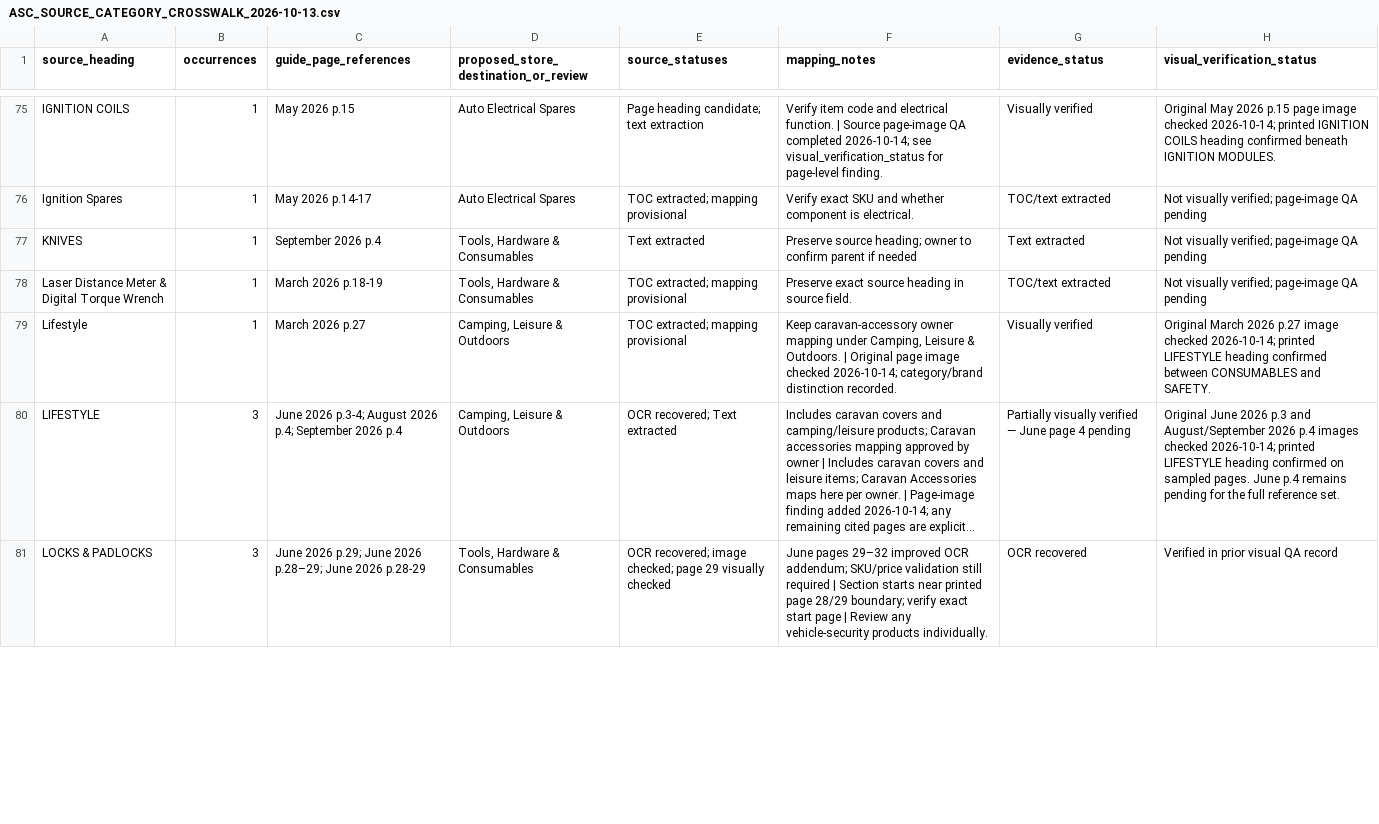
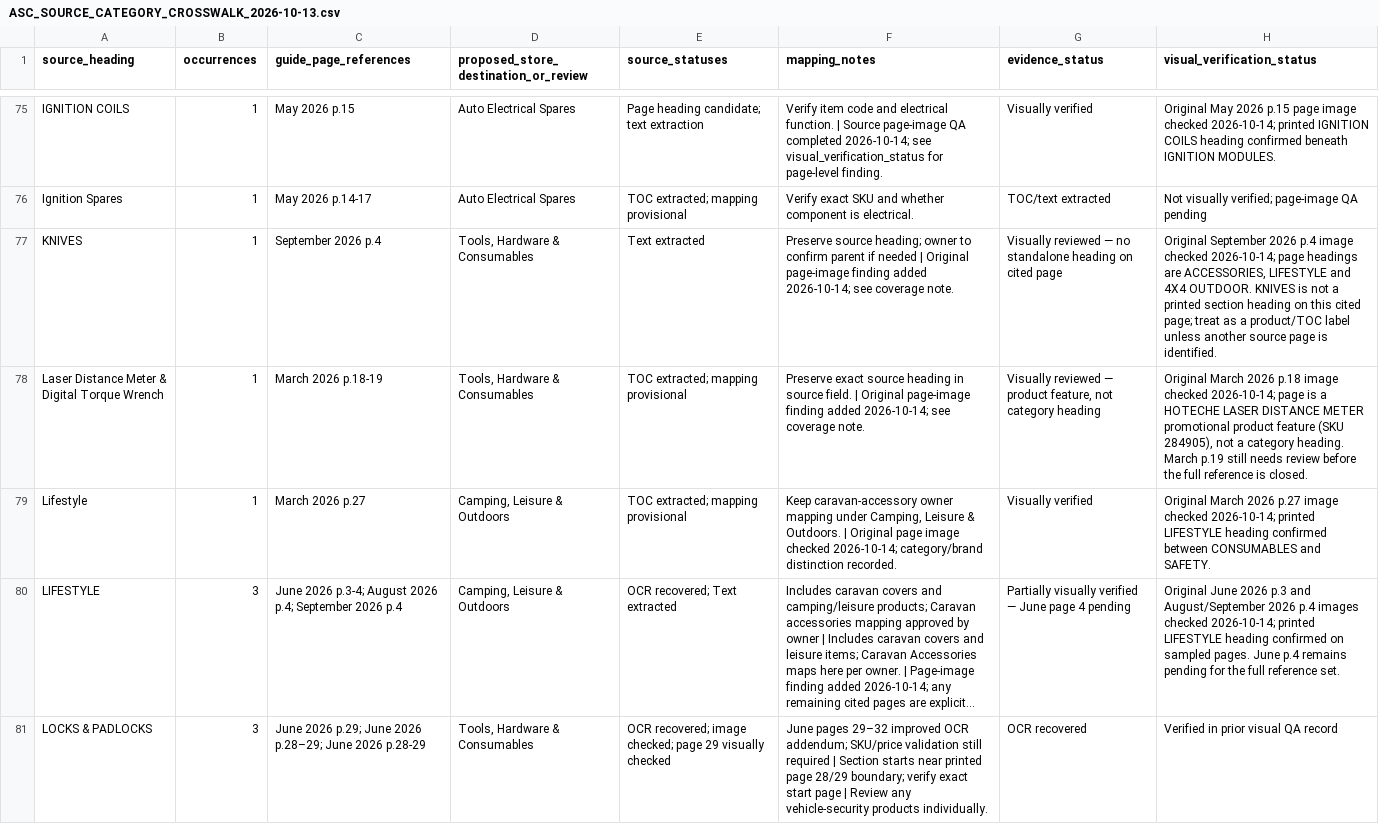
Before and after one commit to getwiredautoworx-max/get-wired-autoworx-store, a CSV file: staging/source-extracts/ASC_SOURCE_CATEGORY_CROSSWALK_2026-10-13.csv, drawn as a sheet; only a part is shown, gaps mark what is left out; long unchanged cells end in …; the diff covers the shown part only.

Commit message:
audit: verify towing tools and promotional page labels

```diff
--- a/staging/source-extracts/ASC_SOURCE_CATEGORY_CROSSWALK_2026-10-13.csv
+++ b/staging/source-extracts/ASC_SOURCE_CATEGORY_CROSSWALK_2026-10-13.csv
@@ -76,4 +76,4 @@
 "Ignition Spares","1","May 2026 p.14-17","Auto Electrical Spares","TOC extracted; mapping provisional","Verify exact SKU and whether component is electrical.","TOC/text extracted","Not visually verified; page-image QA pending"
-"KNIVES","1","September 2026 p.4","Tools, Hardware & Consumables","Text extracted","Preserve source heading; owner to confirm parent if needed","Text extracted","Not visually verified; page-image QA pending"
-"Laser Distance Meter & Digital Torque Wrench","1","March 2026 p.18-19","Tools, Hardware & Consumables","TOC extracted; mapping provisional","Preserve exact source heading in source field.","TOC/text extracted","Not visually verified; page-image QA pending"
+"KNIVES","1","September 2026 p.4","Tools, Hardware & Consumables","Text extracted","Preserve source heading; owner to confirm parent if needed | Original page-image finding added 2026-10-14; see coverage note.","Visually reviewed — no standalone heading on cited page","Original September 2026 p.4 image checked 2026-10-14; page headings are ACCESSORIES, LIFESTYLE and 4X4 OUTDOOR. KNIVES is not a printed section heading on this cited page; treat as a product/TOC label unless another source page is identified."
+"Laser Distance Meter & Digital Torque Wrench","1","March 2026 p.18-19","Tools, Hardware & Consumables","TOC extracted; mapping provisional","Preserve exact source heading in source field. | Original page-image finding added 2026-10-14; see coverage note.","Visually reviewed — product feature, not category heading","Original March 2026 p.18 image checked 2026-10-14; page is a HOTECHЕ LASER DISTANCE METER promotional product feature (SKU 284905), not a category heading. March p.19 still needs review before the full reference is closed."
 "Lifestyle","1","March 2026 p.27","Camping, Leisure & Outdoors","TOC extracted; mapping provisional","Keep caravan-accessory owner mapping under Camping, Leisure & Outdoors. | Original page image checked 2026-10-14; category/brand distinction recorded.","Visually verified","Original March 2026 p.27 image checked 2026-10-14; printed LIFESTYLE heading confirmed between CONSUMABLES and SAFETY."
```
Also changed, not shown: 36 edited cells elsewhere in this file.
